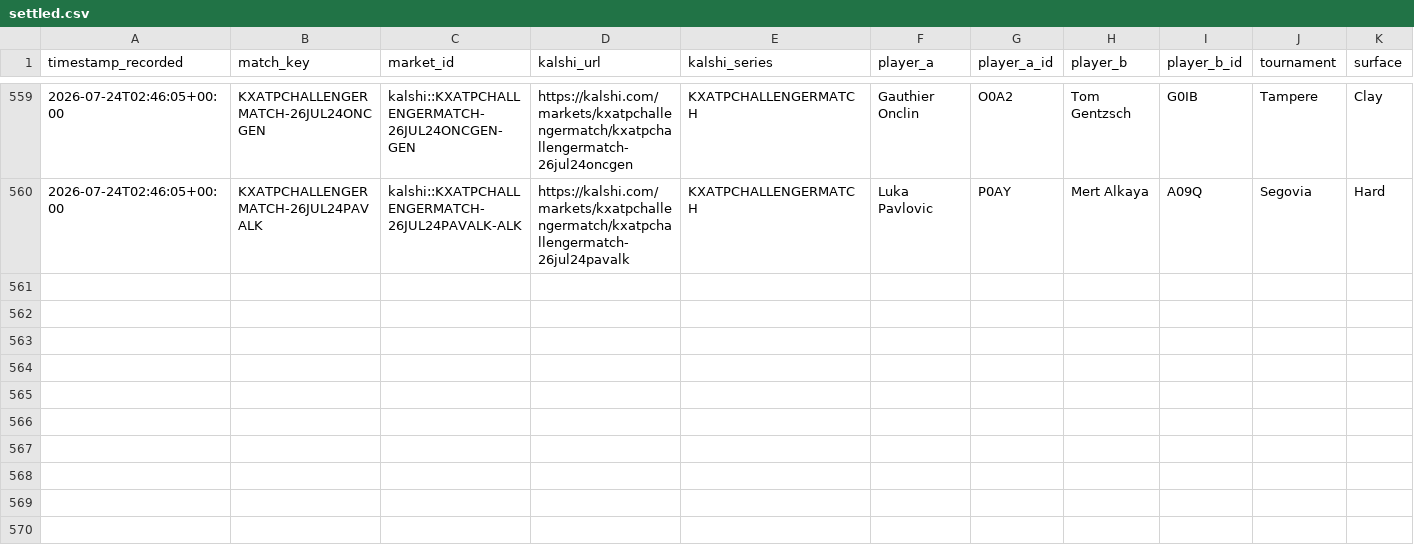
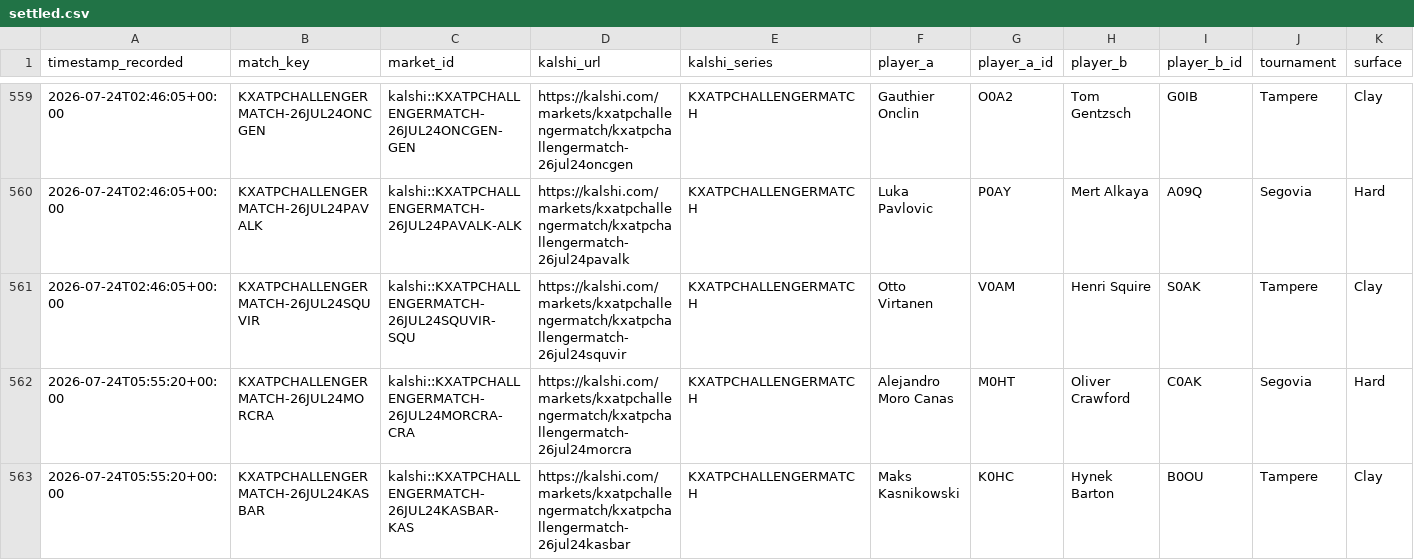
Before and after one commit to TKM6403/tennis-prediction-market, a CSV file: data/paper_trades/settled.csv, drawn as a sheet; only a part is shown, gaps mark what is left out; rows hold the shown columns only; the diff names each change by its address in the sheet, - before the commit and + after, or states it on an @@ line.

Commit message:
auto(paper-trader): 2026-07-24T16:48:14Z scan/settle

```diff
--- a/data/paper_trades/settled.csv
+++ b/data/paper_trades/settled.csv
+row 561: 2026-07-24T02:46:05+00:00 | KXATPCHALLENGERMATCH-26JUL24SQUVIR | kalshi::KXATPCHALLENGERMATCH-26JUL24SQUVIR-SQU | https://kalshi.com/markets/kxatpchallengermatch/kxatpchallengermatch-26jul24squvir | KXATPCHALLENGERMATCH | Otto Virtanen | V0AM | Henri Squire | S0AK | Tampere | Clay
+row 562: 2026-07-24T05:55:20+00:00 | KXATPCHALLENGERMATCH-26JUL24MORCRA | kalshi::KXATPCHALLENGERMATCH-26JUL24MORCRA-CRA | https://kalshi.com/markets/kxatpchallengermatch/kxatpchallengermatch-26jul24morcra | KXATPCHALLENGERMATCH | Alejandro Moro Canas | M0HT | Oliver Crawford | C0AK | Segovia | Hard
+row 563: 2026-07-24T05:55:20+00:00 | KXATPCHALLENGERMATCH-26JUL24KASBAR | kalshi::KXATPCHALLENGERMATCH-26JUL24KASBAR-KAS | https://kalshi.com/markets/kxatpchallengermatch/kxatpchallengermatch-26jul24kasbar | KXATPCHALLENGERMATCH | Maks Kasnikowski | K0HC | Hynek Barton | B0OU | Tampere | Clay
```
Also changed, not shown: data/paper_trades/pending.csv, 4 other files.
